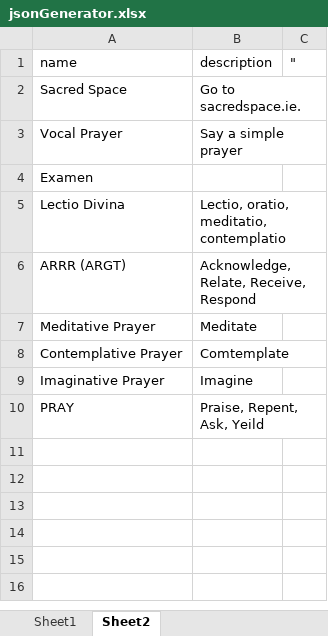
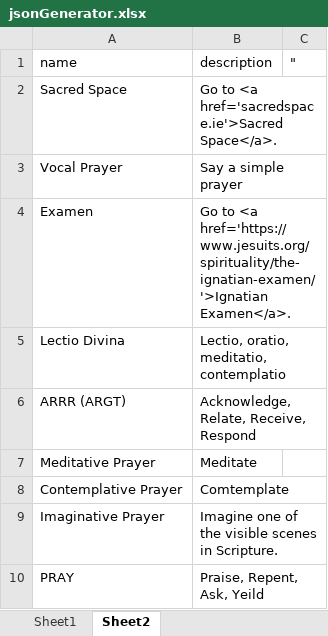
Before and after one commit to abrown159q/ChancePrayerSelection, an Excel workbook: jsonGenerator.xlsx, sheet Sheet2, drawn as a sheet; values as stored, in another font and other column widths than the file's, no borders; the diff names each change by its address in the sheet, - before the commit and + after, or states it on an @@ line.

```diff
--- a/jsonGenerator.xlsx (sheet Sheet2)
+++ b/jsonGenerator.xlsx (sheet Sheet2)
-B2 (description): Go to sacredspace.ie.
+B2 (description): Go to <a href='sacredspace.ie'>Sacred Space</a>.
-B4 (description): (empty)
+B4 (description): Go to <a href='https://www.jesuits.org/spirituality/the-ignatian-examen/'>Ignatian Examen</a>.
-B9 (description): Imagine
+B9 (description): Imagine one of the visible scenes in Scripture.
```
Also changed, not shown: sheet Sheet1, 1 other file.
